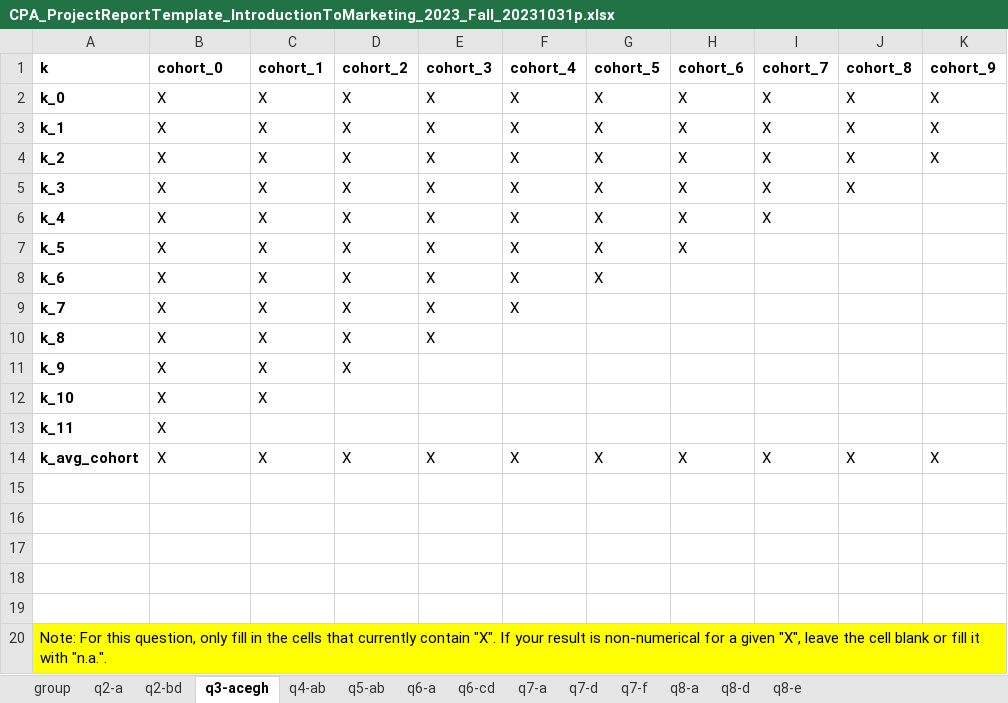
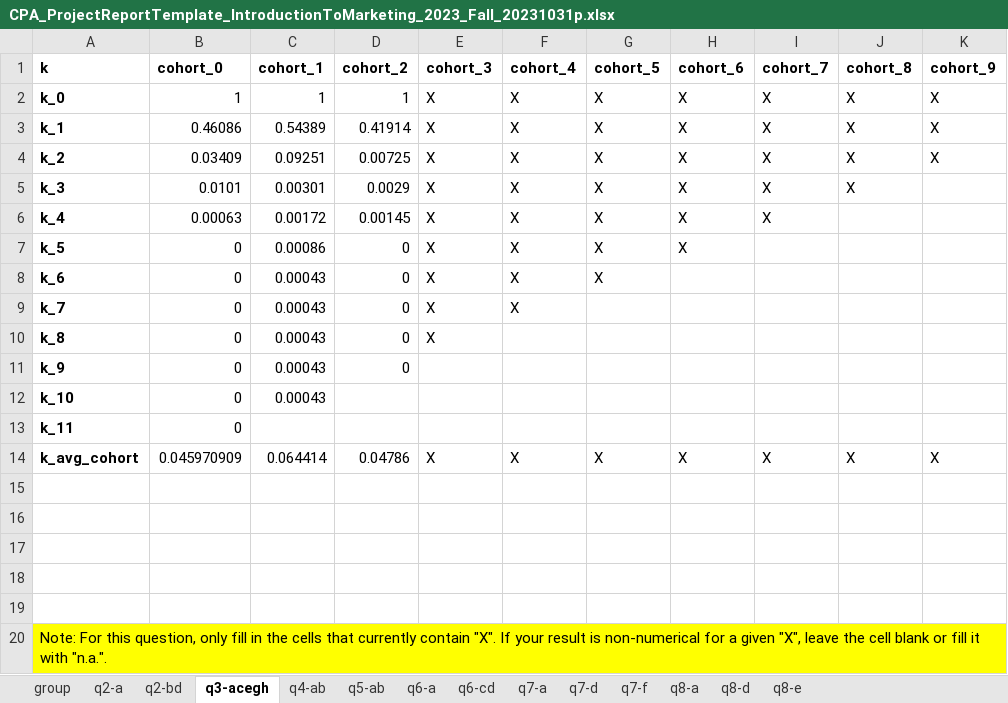
Before and after one commit to alexmakassiouk/eth-marketing23, an Excel workbook: raw_data/CPA_ProjectReportTemplate_IntroductionToMarketing_2023_Fall_20231031p.xlsx, sheet q3-acegh, drawn as a sheet; only a part is shown; values as stored, in another font and other column widths than the file's, no borders; the diff names each change by its address in the sheet, - before the commit and + after, or states it on an @@ line.

```diff
--- a/raw_data/CPA_ProjectReportTemplate_IntroductionToMarketing_2023_Fall_20231031p.xlsx (sheet q3-acegh)
+++ b/raw_data/CPA_ProjectReportTemplate_IntroductionToMarketing_2023_Fall_20231031p.xlsx (sheet q3-acegh)
-B2 (cohort_0): X
+B2 (cohort_0): 1
-C2 (cohort_1): X
+C2 (cohort_1): 1
-D2 (cohort_2): X
+D2 (cohort_2): 1
-B3 (cohort_0): X
+B3 (cohort_0): 0.46086
-C3 (cohort_1): X
+C3 (cohort_1): 0.54389
-D3 (cohort_2): X
+D3 (cohort_2): 0.41914
-B4 (cohort_0): X
+B4 (cohort_0): 0.03409
-C4 (cohort_1): X
+C4 (cohort_1): 0.09251
-D4 (cohort_2): X
+D4 (cohort_2): 0.00725
-B5 (cohort_0): X
+B5 (cohort_0): 0.0101
-C5 (cohort_1): X
+C5 (cohort_1): 0.00301
-D5 (cohort_2): X
+D5 (cohort_2): 0.0029
-B6 (cohort_0): X
+B6 (cohort_0): 0.00063
-C6 (cohort_1): X
+C6 (cohort_1): 0.00172
-D6 (cohort_2): X
+D6 (cohort_2): 0.00145
-B7:B13 (cohort_0): X
+B7:B13 (cohort_0): 0
-C7 (cohort_1): X
+C7 (cohort_1): 0.00086
-D7:D11 (cohort_2): X
+D7:D11 (cohort_2): 0
-C8:C12 (cohort_1): X
+C8:C12 (cohort_1): 0.00043
-B14 (cohort_0): X
+B14 (cohort_0): 0.045970909
-C14 (cohort_1): X
+C14 (cohort_1): 0.064414
-D14 (cohort_2): X
+D14 (cohort_2): 0.04786
```
Also changed, not shown: 4 other files.
